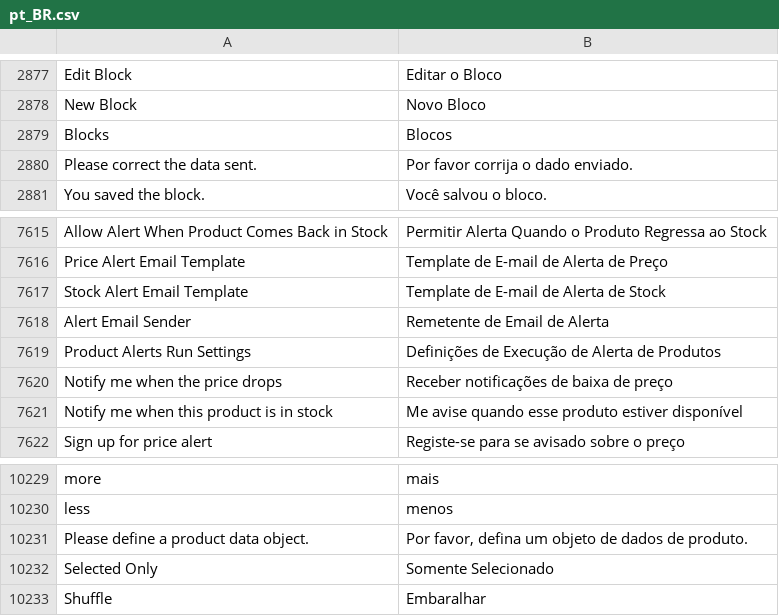
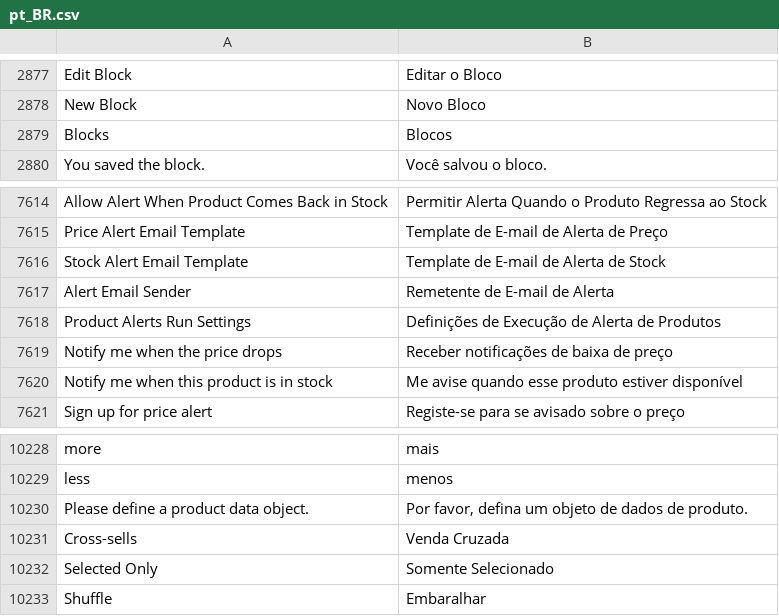
Before and after one commit to magento-l10n/language-pt_BR, a CSV file: pt_BR.csv, drawn as a sheet; only a part is shown, gaps mark what is left out; removed rows and columns are numbered as before the commit, all else as after; the diff names each change by its address in the sheet, - before the commit and + after, or states it on an @@ line.

Commit message:
Updating translations from Crowdin.

```diff
--- a/pt_BR.csv
+++ b/pt_BR.csv
-row 2880: Please correct the data sent. | Por favor corrija o dado enviado.
-B7617: Remetente de Email de Alerta
+B7617: Remetente de E-mail de Alerta
+row 10231: Cross-sells | Venda Cruzada
```
Also changed, not shown: 1 other file.
